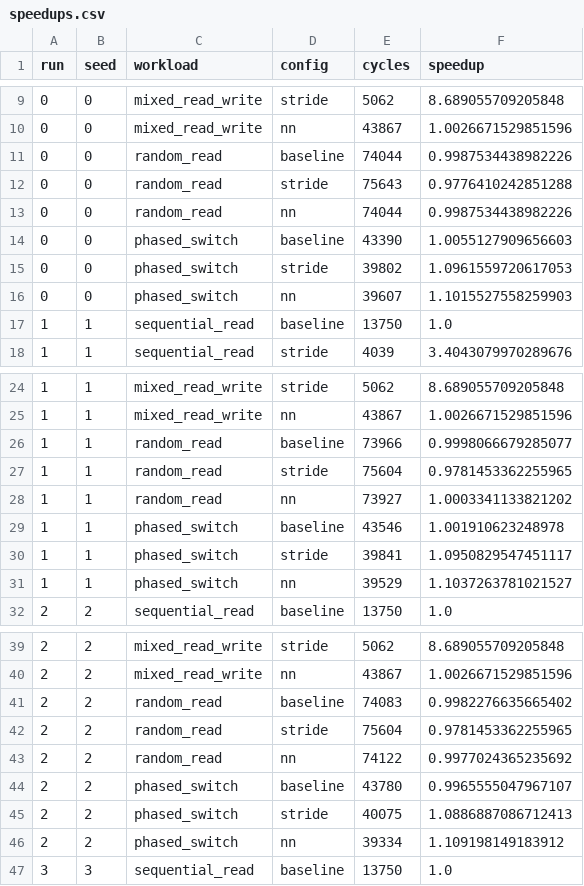
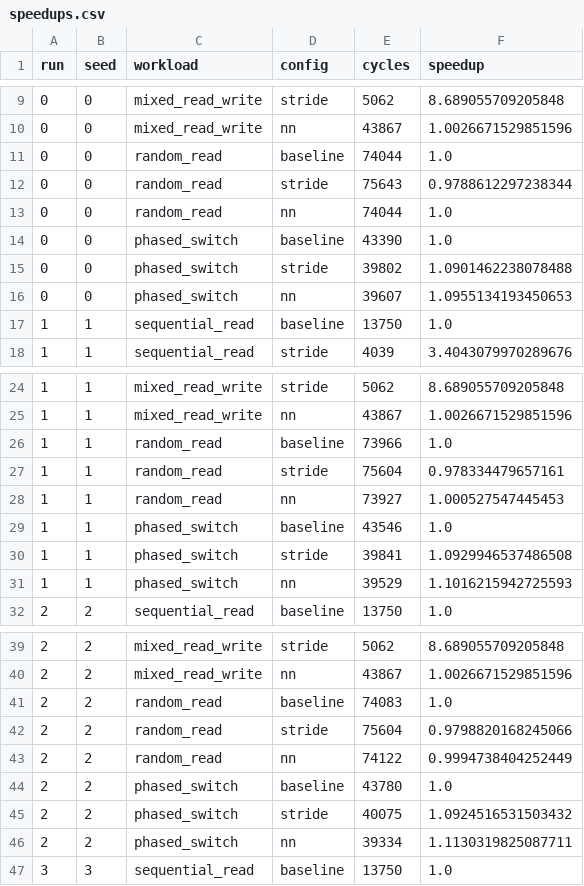
Before and after one commit to algosolltd/nncpu, a CSV file: results/final_30/speedups.csv, drawn as a sheet; only a part is shown, gaps mark what is left out; the diff covers the shown part only.

Commit message:
correct canonical paired speedups

```diff
--- a/results/final_30/speedups.csv
+++ b/results/final_30/speedups.csv
@@ -10,8 +10,8 @@ run,seed,workload,config,cycles,speedup
 0,0,mixed_read_write,nn,43867,1.0026671529851596
-0,0,random_read,baseline,74044,0.9987534438982226
-0,0,random_read,stride,75643,0.9776410242851288
-0,0,random_read,nn,74044,0.9987534438982226
-0,0,phased_switch,baseline,43390,1.0055127909656603
-0,0,phased_switch,stride,39802,1.0961559720617053
-0,0,phased_switch,nn,39607,1.1015527558259903
+0,0,random_read,baseline,74044,1.0
+0,0,random_read,stride,75643,0.9788612297238344
+0,0,random_read,nn,74044,1.0
+0,0,phased_switch,baseline,43390,1.0
+0,0,phased_switch,stride,39802,1.0901462238078488
+0,0,phased_switch,nn,39607,1.0955134193450653
 1,1,sequential_read,baseline,13750,1.0
@@ -25,8 +25,8 @@ run,seed,workload,config,cycles,speedup
 1,1,mixed_read_write,nn,43867,1.0026671529851596
-1,1,random_read,baseline,73966,0.9998066679285077
-1,1,random_read,stride,75604,0.9781453362255965
-1,1,random_read,nn,73927,1.0003341133821202
-1,1,phased_switch,baseline,43546,1.001910623248978
-1,1,phased_switch,stride,39841,1.0950829547451117
-1,1,phased_switch,nn,39529,1.1037263781021527
+1,1,random_read,baseline,73966,1.0
+1,1,random_read,stride,75604,0.978334479657161
+1,1,random_read,nn,73927,1.000527547445453
+1,1,phased_switch,baseline,43546,1.0
+1,1,phased_switch,stride,39841,1.0929946537486508
+1,1,phased_switch,nn,39529,1.1016215942725593
 2,2,sequential_read,baseline,13750,1.0
@@ -40,8 +40,8 @@ run,seed,workload,config,cycles,speedup
 2,2,mixed_read_write,nn,43867,1.0026671529851596
-2,2,random_read,baseline,74083,0.9982276635665402
-2,2,random_read,stride,75604,0.9781453362255965
-2,2,random_read,nn,74122,0.9977024365235692
-2,2,phased_switch,baseline,43780,0.9965555047967107
-2,2,phased_switch,stride,40075,1.0886887086712413
-2,2,phased_switch,nn,39334,1.109198149183912
+2,2,random_read,baseline,74083,1.0
+2,2,random_read,stride,75604,0.9798820168245066
+2,2,random_read,nn,74122,0.9994738404252449
+2,2,phased_switch,baseline,43780,1.0
+2,2,phased_switch,stride,40075,1.0924516531503432
+2,2,phased_switch,nn,39334,1.1130319825087711
 3,3,sequential_read,baseline,13750,1.0
```
Also changed, not shown: 162 edited cells elsewhere in this file, results/final_30/runs.csv, results/final_30/summary.csv, 3 other files.
